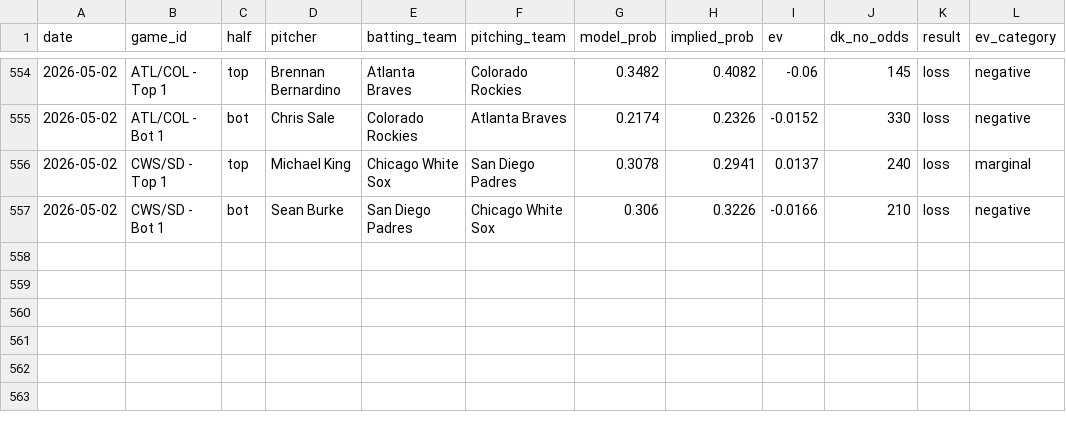
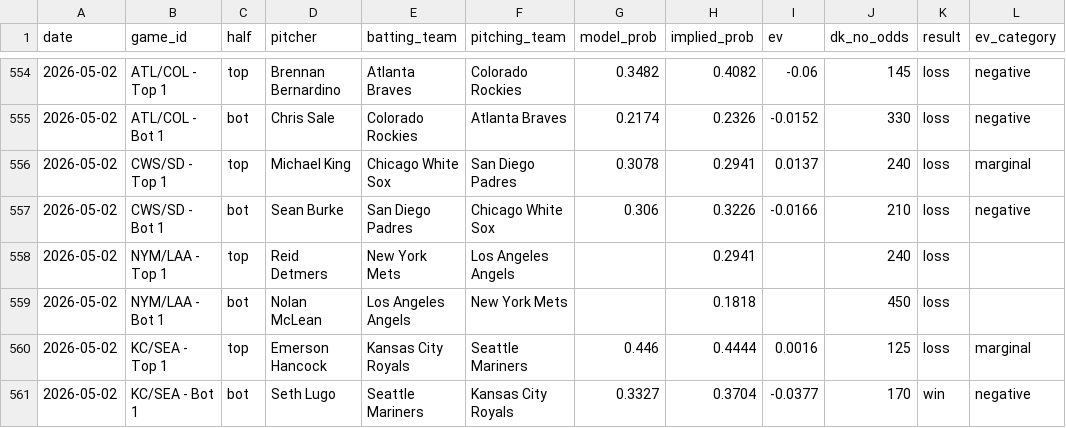
Before and after one commit to austinlmcconnell/mlb-nsfi-model, a CSV file: historical_results.csv, drawn as a sheet; only a part is shown, gaps mark what is left out.

```diff
--- a/historical_results.csv
+++ b/historical_results.csv
@@ -557 +557,5 @@ date,game_id,half,pitcher,batting_team,pitching_team,model_prob,implied_prob,ev,
 2026-05-02,CWS/SD - Bot 1,bot,Sean Burke,San Diego Padres,Chicago White Sox,0.306,0.3226,-0.0166,210,loss,negative
+2026-05-02,NYM/LAA - Top 1,top,Reid Detmers,New York Mets,Los Angeles Angels,,0.2941,,240,loss,
+2026-05-02,NYM/LAA - Bot 1,bot,Nolan McLean,Los Angeles Angels,New York Mets,,0.1818,,450,loss,
+2026-05-02,KC/SEA - Top 1,top,Emerson Hancock,Kansas City Royals,Seattle Mariners,0.446,0.4444,0.0016,125,loss,marginal
+2026-05-02,KC/SEA - Bot 1,bot,Seth Lugo,Seattle Mariners,Kansas City Royals,0.3327,0.3704,-0.0377,170,win,negative
```
Also changed, not shown: 1 other file.
